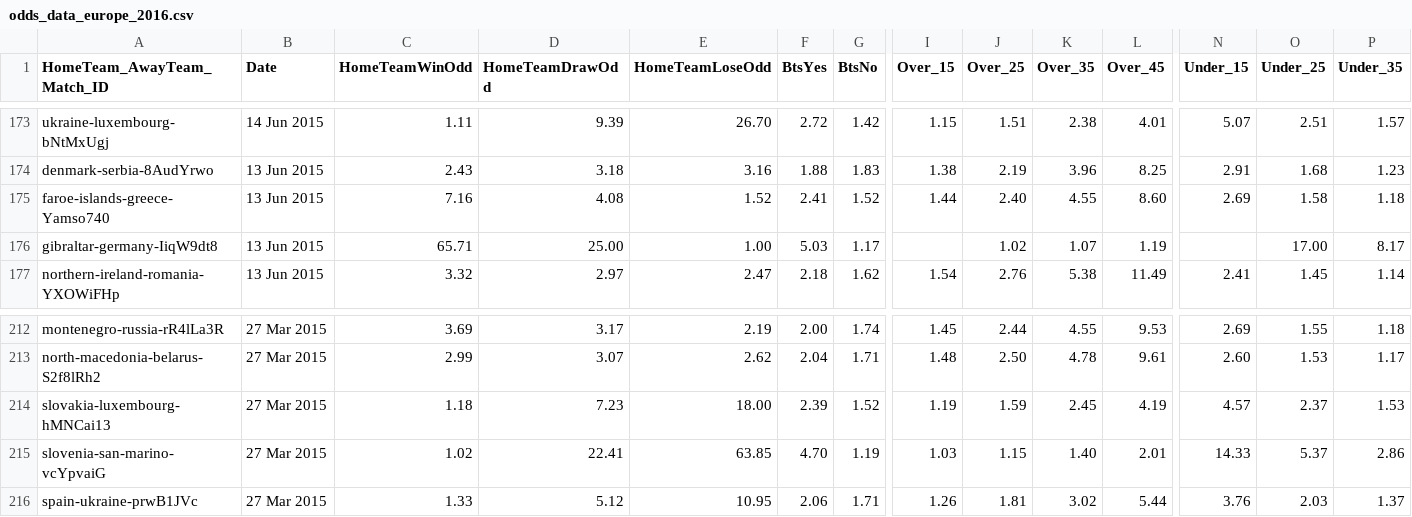
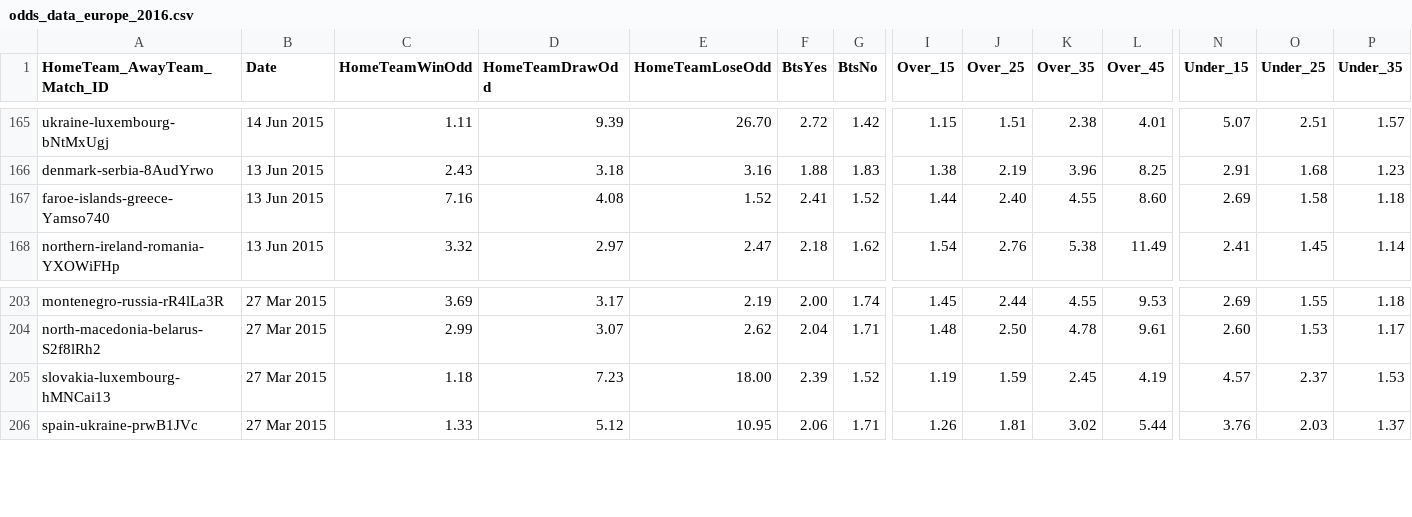
Before and after one commit to bartivvv/euro_ml, a CSV file: scrapperOddsPortal/csvs/odds_data_europe_2016.csv (was odds_data_europe_2016.csv), drawn as a sheet; only a part is shown, gaps mark what is left out; rows hold the shown columns only; the diff covers the shown part only; the diff names each change by its address in the sheet, - before the commit and + after, or states it on an @@ line.

```diff
--- a/odds_data_europe_2016.csv
+++ b/scrapperOddsPortal/csvs/odds_data_europe_2016.csv
-row 176: gibraltar-germany-IiqW9dt8 | 13 Jun 2015 | 65.71 | 25.00 | 1.00 | 5.03 | 1.17 |  | 1.02 | 1.07 | 1.19 |  | 17.00 | 8.17
-row 215: slovenia-san-marino-vcYpvaiG | 27 Mar 2015 | 1.02 | 22.41 | 63.85 | 4.70 | 1.19 | 1.03 | 1.15 | 1.40 | 2.01 | 14.33 | 5.37 | 2.86
```
Also changed, not shown: 8 removed rows elsewhere in this file, scrapperOddsPortal/csvs/odds_data.csv, scrapperOddsPortal/csvs/odds_data_worlds_2014.csv, 20 other files.
